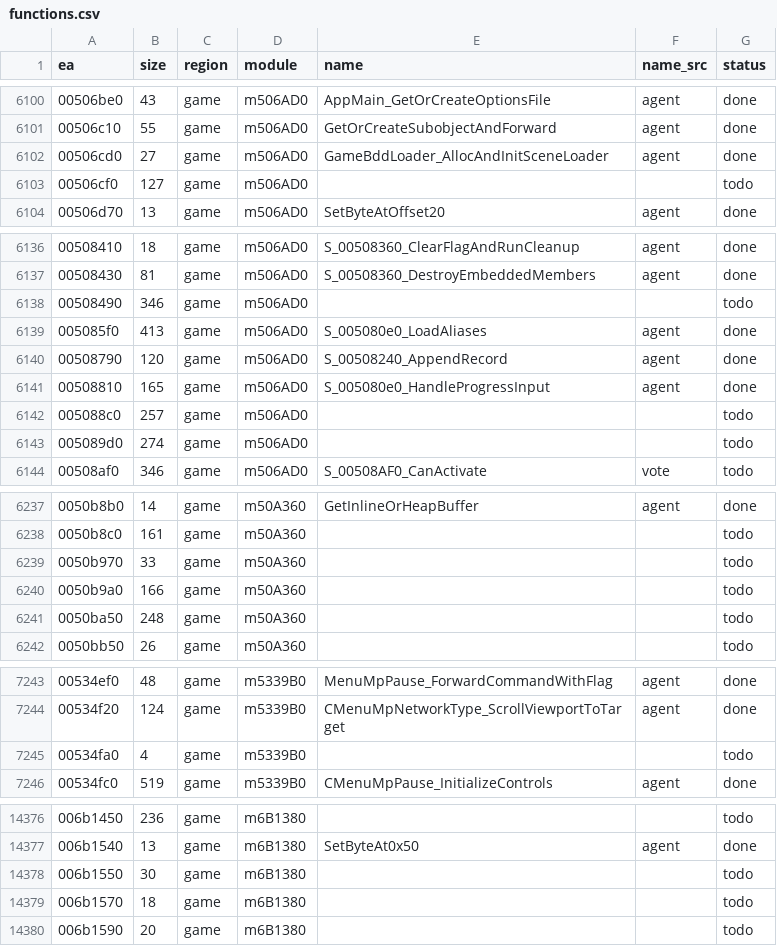
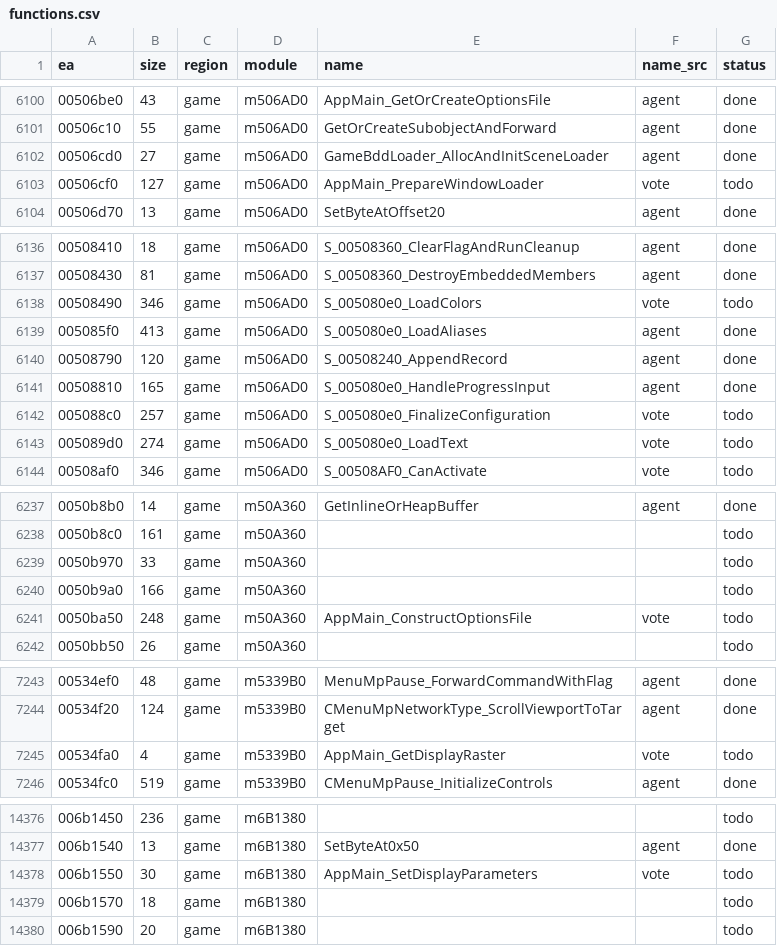
Before and after one commit to eonflux7/csf-re, a CSV file: db/functions.csv, drawn as a sheet; only a part is shown, gaps mark what is left out; the diff covers the shown part only.

```diff
--- a/db/functions.csv
+++ b/db/functions.csv
@@ -6102,3 +6102,3 @@ ea,size,region,module,name,name_src,status
 00506cd0,27,game,m506AD0,GameBddLoader_AllocAndInitSceneLoader,agent,done
-00506cf0,127,game,m506AD0,,,todo
+00506cf0,127,game,m506AD0,AppMain_PrepareWindowLoader,vote,todo
 00506d70,13,game,m506AD0,SetByteAtOffset20,agent,done
@@ -6137,3 +6137,3 @@ ea,size,region,module,name,name_src,status
 00508430,81,game,m506AD0,S_00508360_DestroyEmbeddedMembers,agent,done
-00508490,346,game,m506AD0,,,todo
+00508490,346,game,m506AD0,S_005080e0_LoadColors,vote,todo
 005085f0,413,game,m506AD0,S_005080e0_LoadAliases,agent,done
@@ -6141,4 +6141,4 @@ ea,size,region,module,name,name_src,status
 00508810,165,game,m506AD0,S_005080e0_HandleProgressInput,agent,done
-005088c0,257,game,m506AD0,,,todo
-005089d0,274,game,m506AD0,,,todo
+005088c0,257,game,m506AD0,S_005080e0_FinalizeConfiguration,vote,todo
+005089d0,274,game,m506AD0,S_005080e0_LoadText,vote,todo
 00508af0,346,game,m506AD0,S_00508AF0_CanActivate,vote,todo
@@ -6240,3 +6240,3 @@ ea,size,region,module,name,name_src,status
 0050b9a0,166,game,m50A360,,,todo
-0050ba50,248,game,m50A360,,,todo
+0050ba50,248,game,m50A360,AppMain_ConstructOptionsFile,vote,todo
 0050bb50,26,game,m50A360,,,todo
@@ -7244,3 +7244,3 @@ ea,size,region,module,name,name_src,status
 00534f20,124,game,m5339B0,CMenuMpNetworkType_ScrollViewportToTarget,agent,done
-00534fa0,4,game,m5339B0,,,todo
+00534fa0,4,game,m5339B0,AppMain_GetDisplayRaster,vote,todo
 00534fc0,519,game,m5339B0,CMenuMpPause_InitializeControls,agent,done
@@ -14377,3 +14377,3 @@ ea,size,region,module,name,name_src,status
 006b1540,13,game,m6B1380,SetByteAt0x50,agent,done
-006b1550,30,game,m6B1380,,,todo
+006b1550,30,game,m6B1380,AppMain_SetDisplayParameters,vote,todo
 006b1570,18,game,m6B1380,,,todo
```
Also changed, not shown: 69 edited cells elsewhere in this file, 5 other files.
